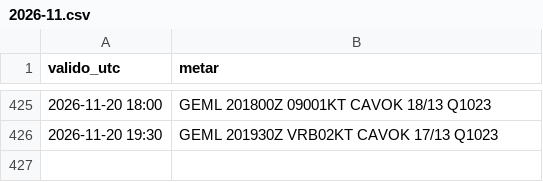
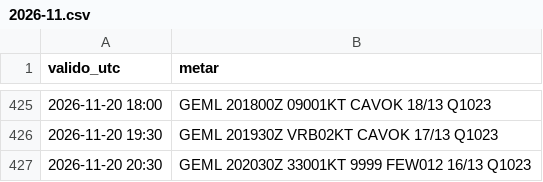
Before and after one commit to pabloauxiliar7/aterriza-mln, a CSV file: data/historico/2026-11.csv, drawn as a sheet; only a part is shown, gaps mark what is left out; the diff names each change by its address in the sheet, - before the commit and + after, or states it on an @@ line.

```diff
--- a/data/historico/2026-11.csv
+++ b/data/historico/2026-11.csv
+row 427: 2026-11-20 20:30 | GEML 202030Z 33001KT 9999 FEW012 16/13 Q1023
```
Also changed, not shown: 2 other files.
